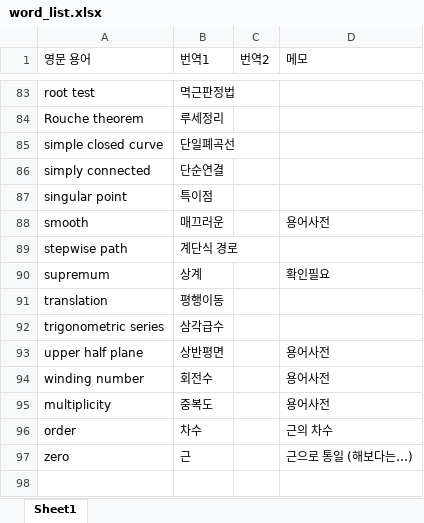
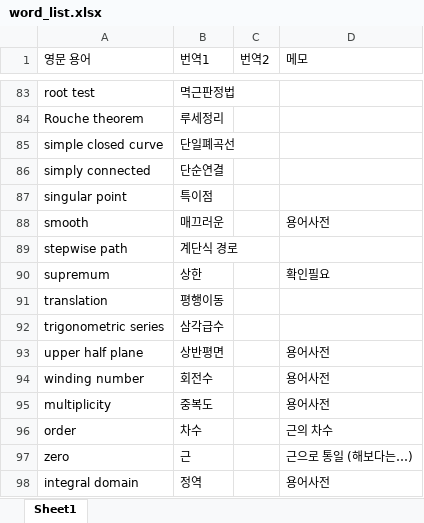
Before and after one commit to yjyeom/CA_book, an Excel workbook: word_list.xlsx, sheet Sheet1, drawn as a sheet; only a part is shown, gaps mark what is left out; values as stored, in another font and other column widths than the file's, no borders; the diff names each change by its address in the sheet, - before the commit and + after, or states it on an @@ line.

```diff
--- a/word_list.xlsx (sheet Sheet1)
+++ b/word_list.xlsx (sheet Sheet1)
-B90 (번역1): 상계
+B90 (번역1): 상한
+row 98: integral domain | 정역 |  | 용어사전
```
Also changed, not shown: 7 other files.
